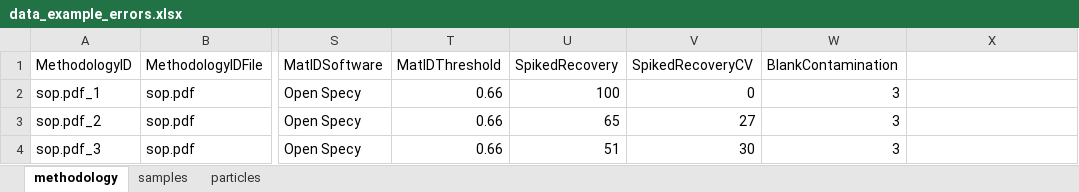
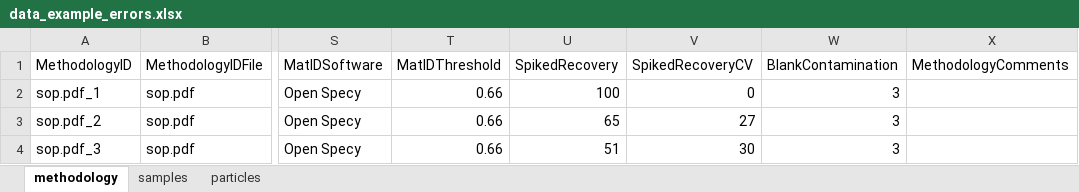
Before and after one commit to Moore-Institute-4-Plastic-Pollution-Res/One4All, an Excel workbook: code/validator/www/data_example_errors.xlsx, sheet methodology, drawn as a sheet; only a part is shown, gaps mark what is left out; values as stored, in another font and other column widths than the file's, no borders; conditional formats not drawn; the diff names each change by its address in the sheet, - before the commit and + after, or states it on an @@ line.

```diff
--- a/code/validator/www/data_example_errors.xlsx (sheet methodology)
+++ b/code/validator/www/data_example_errors.xlsx (sheet methodology)
-X1: (empty)
+X1: MethodologyComments
```
Also changed, not shown: sheet samples, sheet particles, code/validator/www/data.xlsx.
